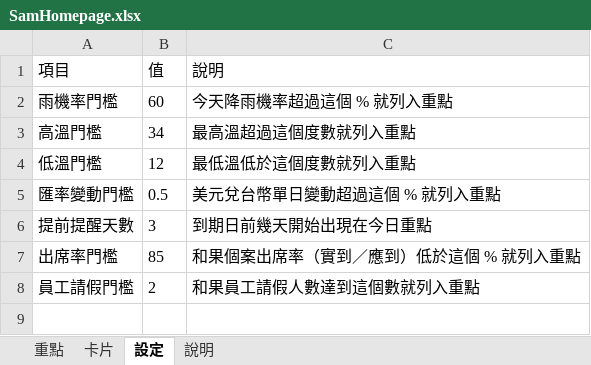
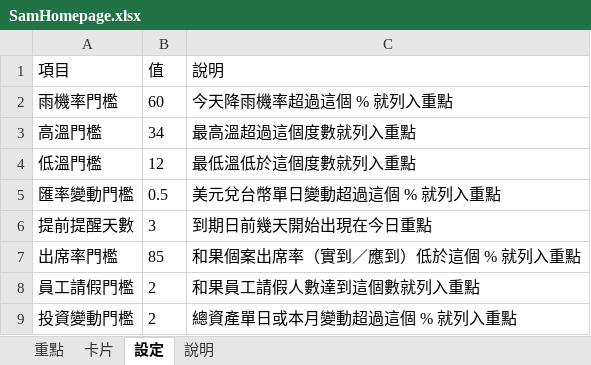
Before and after one commit to yshhung/sam-homepage, an Excel workbook: template/SamHomepage.xlsx, sheet 設定, drawn as a sheet; values as stored, in another font and other column widths than the file's, no borders; table styles not drawn; the diff names each change by its address in the sheet, - before the commit and + after, or states it on an @@ line.

```diff
--- a/template/SamHomepage.xlsx (sheet 設定)
+++ b/template/SamHomepage.xlsx (sheet 設定)
+row 9: 投資變動門檻 | 2 | 總資產單日或本月變動超過這個 % 就列入重點
```
Also changed, not shown: 9 other files.
